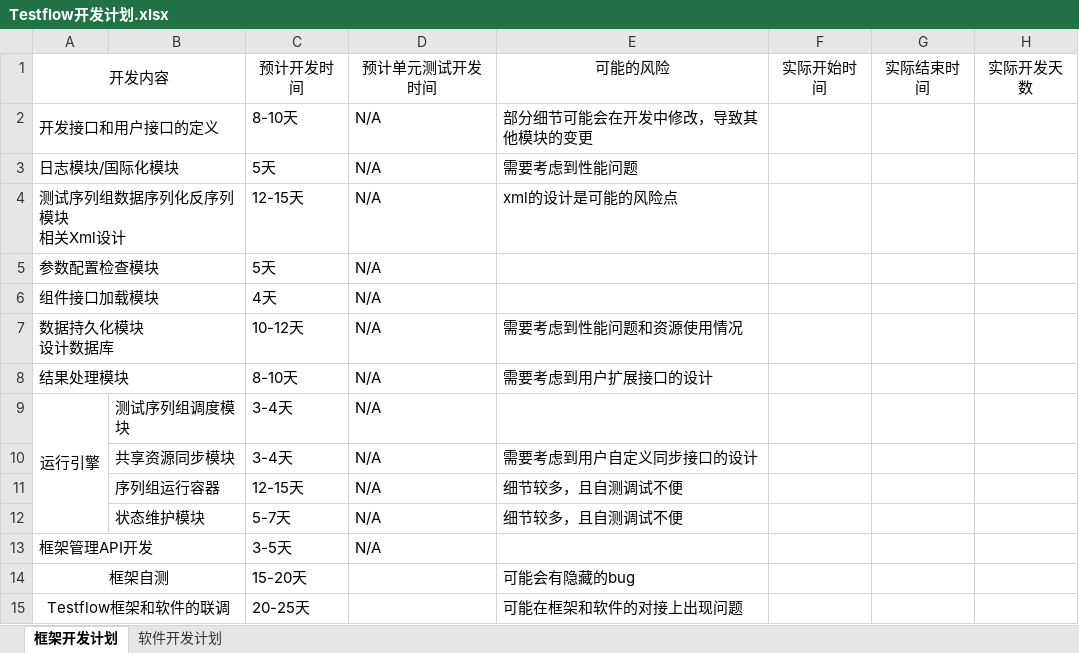
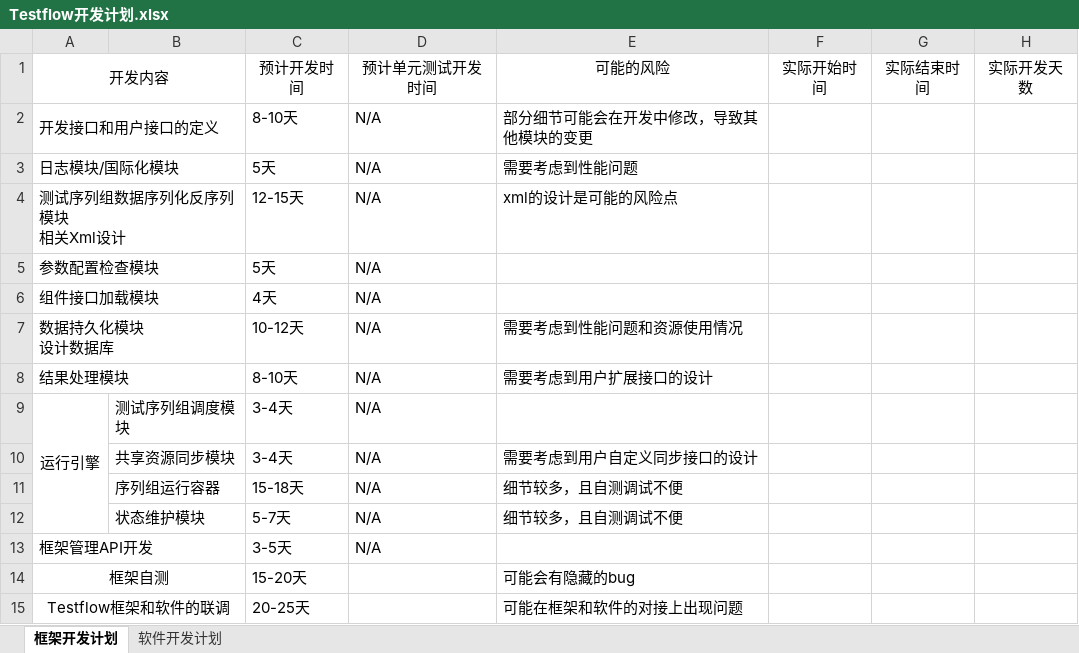
Before and after one commit to SeeSharpOpenSource/Testflow, an Excel workbook: doc/Testflow开发计划.xlsx, sheet 框架开发计划, drawn as a sheet; values as stored, in another font and other column widths than the file's, no borders; the diff names each change by its address in the sheet, - before the commit and + after, or states it on an @@ line.

Commit message:
提交开发时间规划

```diff
--- a/doc/Testflow开发计划.xlsx (sheet 框架开发计划)
+++ b/doc/Testflow开发计划.xlsx (sheet 框架开发计划)
-C11: 12-15天
+C11: 15-18天
```
